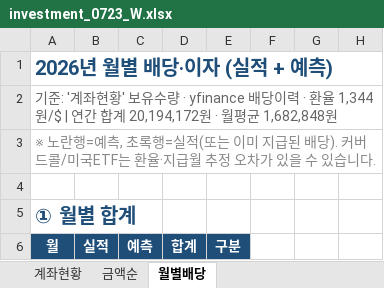
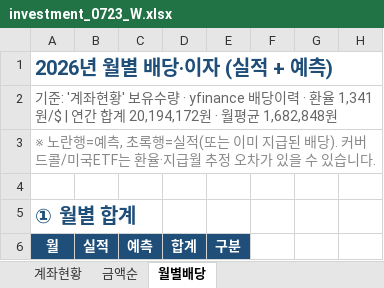
Before and after one commit to seahog77/test, an Excel workbook: My_investment/investment_0723_W.xlsx, sheet 월별배당, drawn as a sheet; only a part is shown; values as stored, in another font and other column widths than the file's, no borders; charts and pictures not drawn; the diff names each change by its address in the sheet, - before the commit and + after, or states it on an @@ line.

```diff
--- a/My_investment/investment_0723_W.xlsx (sheet 월별배당)
+++ b/My_investment/investment_0723_W.xlsx (sheet 월별배당)
-A2 (월): …· 환율 1,344원/$ | 연…
+A2 (월): …· 환율 1,341원/$ | 연…
```
Also changed, not shown: sheet 계좌현황, My_investment/investment_1009.xlsx, 2 other files.
